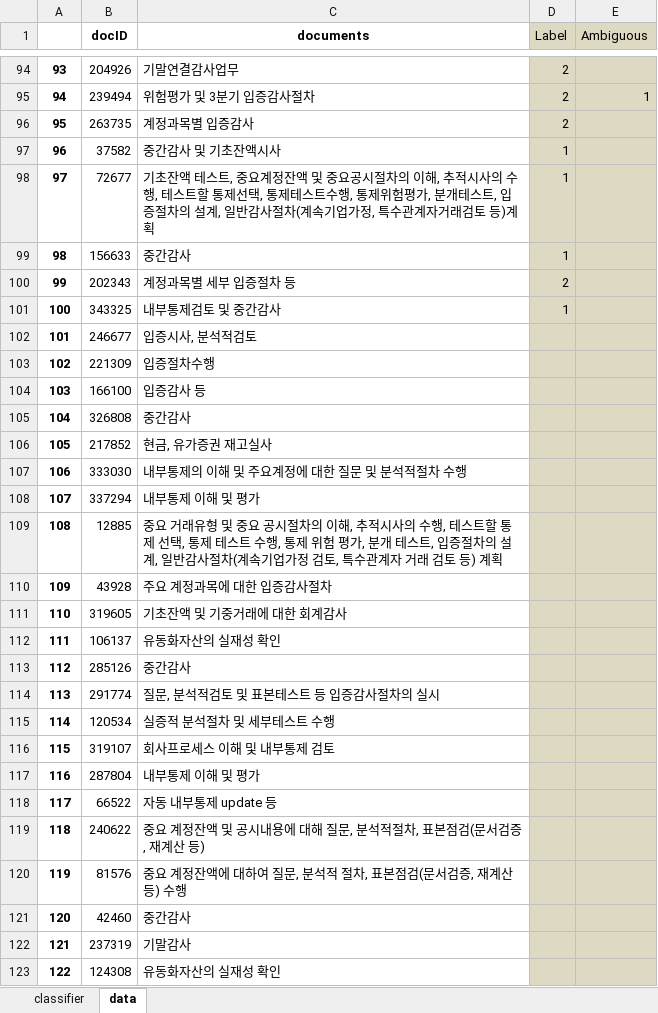
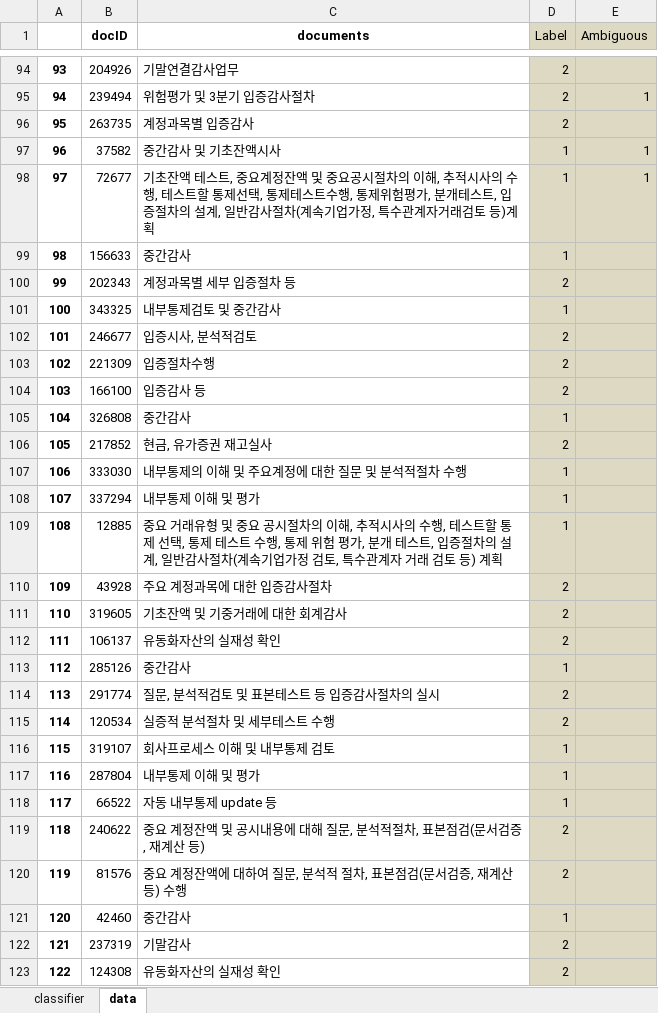
Before and after one commit to ypspy/audit_activity_classification, an Excel workbook: dataset/tokenizerEvaluationData - tagging.xlsm, sheet data, drawn as a sheet; only a part is shown, gaps mark what is left out; values as stored, in another font and other column widths than the file's, no borders; the diff covers the shown part only; the diff names each change by its address in the sheet, - before the commit and + after, or states it on an @@ line.

Commit message:
형태소 분석기 평가용 Labelled Data 1000개.

```diff
--- a/dataset/tokenizerEvaluationData - tagging.xlsm (sheet data)
+++ b/dataset/tokenizerEvaluationData - tagging.xlsm (sheet data)
-E97:E98 (Ambiguous): (empty)
+E97:E98 (Ambiguous): 1
-D102:D104 (Label): (empty)
+D102:D104 (Label): 2
-D105 (Label): (empty)
+D105 (Label): 1
-D106 (Label): (empty)
+D106 (Label): 2
-D107:D109 (Label): (empty)
+D107:D109 (Label): 1
-D110:D112 (Label): (empty)
+D110:D112 (Label): 2
-D113 (Label): (empty)
+D113 (Label): 1
-D114:D115 (Label): (empty)
+D114:D115 (Label): 2
-D116:D118 (Label): (empty)
+D116:D118 (Label): 1
-D119:D120 (Label): (empty)
+D119:D120 (Label): 2
-D121 (Label): (empty)
+D121 (Label): 1
-D122:D123 (Label): (empty)
+D122:D123 (Label): 2
```
Also changed, not shown: 900 edited cells elsewhere in this sheet, sheet classifier, charts or pictures.
